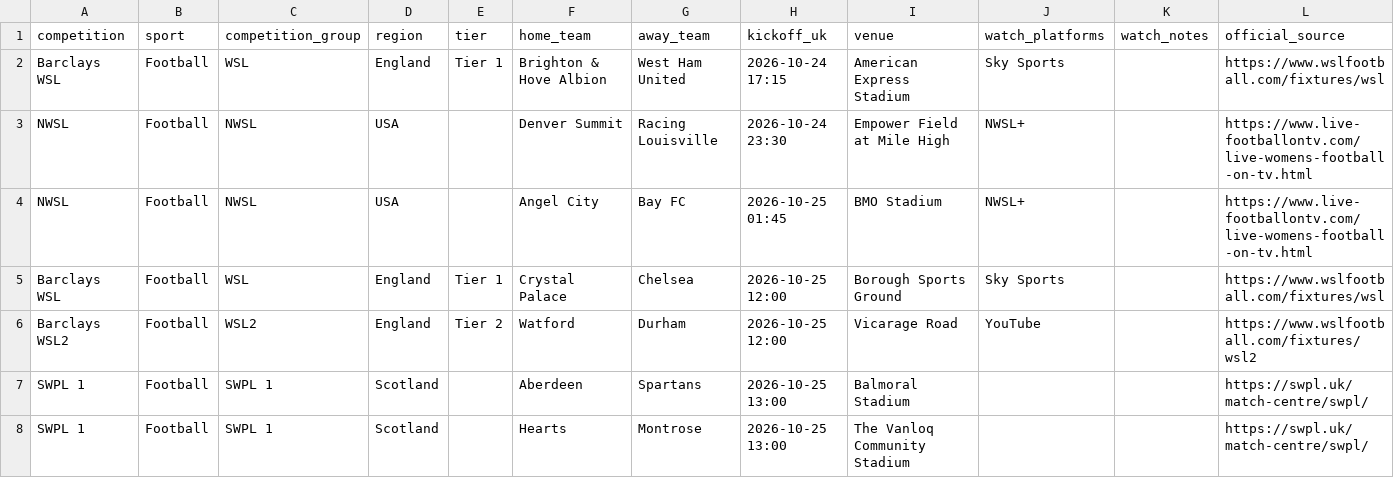
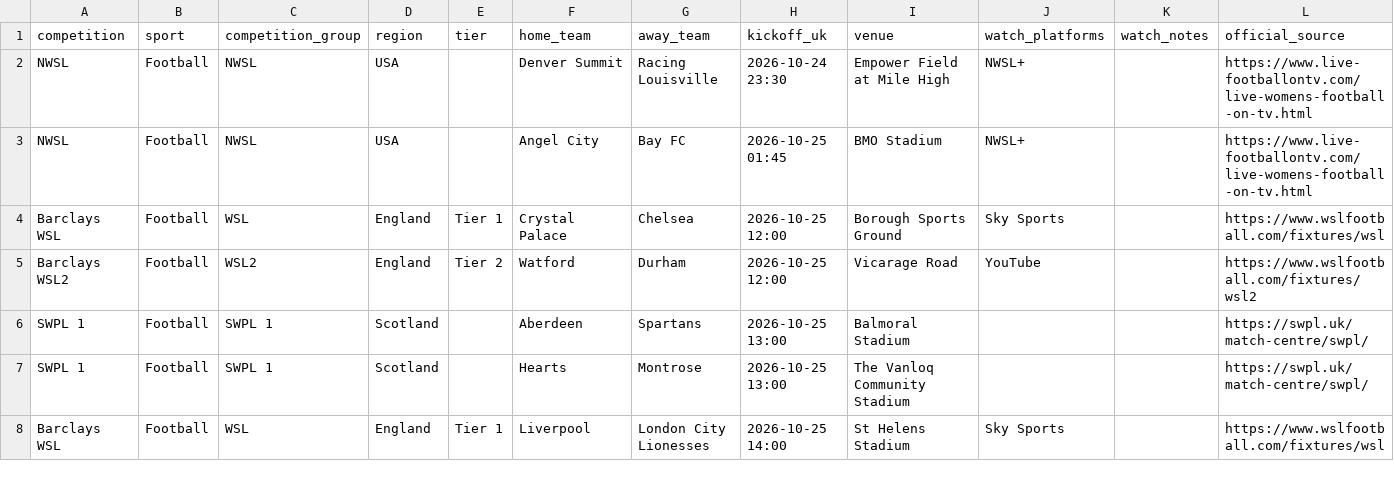
Before and after one commit to claremcewen/football-fixture-app-clean, a CSV file: data/fixtures_all.csv, drawn as a sheet; only a part is shown; the shorter side is filled out with more unchanged rows; the diff names each change by its address in the sheet, - before the commit and + after, or states it on an @@ line.

```diff
--- a/data/fixtures_all.csv
+++ b/data/fixtures_all.csv
-row 2: Barclays WSL | Football | WSL | England | Tier 1 | Brighton & Hove Albion | West Ham United | 2026-10-24 17:15 | American Express Stadium | Sky Sports |  | https://www.wslfootball.com/fixtures/wsl
```
Also changed, not shown: data/results_all.csv, 2 other files.
